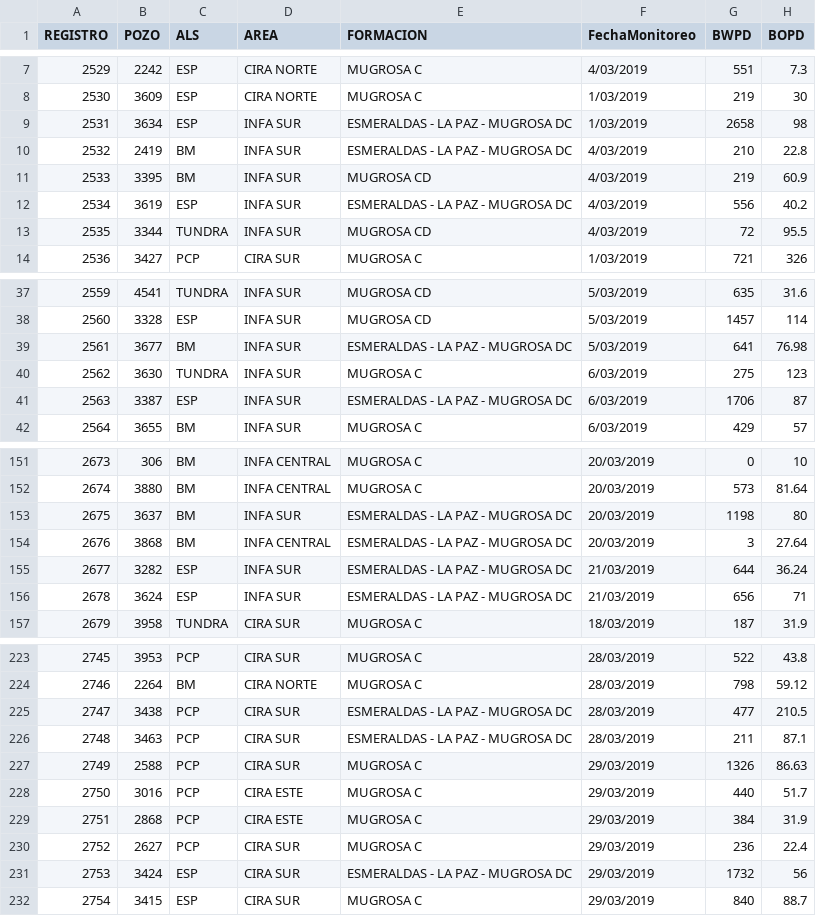
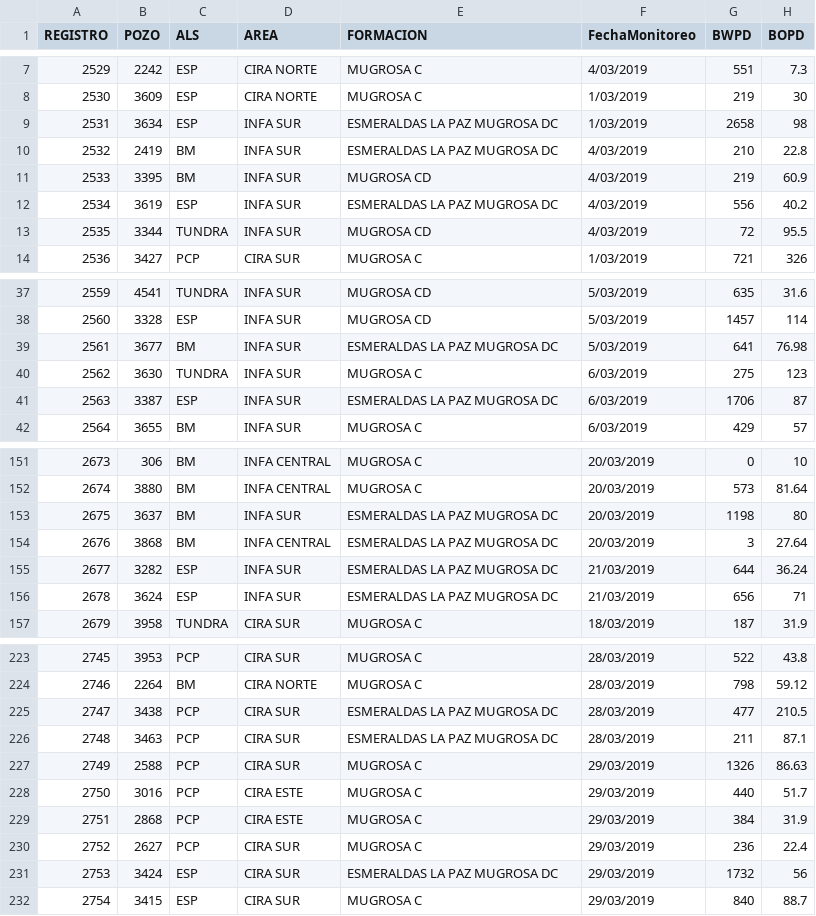
Before and after one commit to alejandrocaycedo/ToolsAndTesting, a CSV file: DataBase/Monitoreo.csv, drawn as a sheet; only a part is shown, gaps mark what is left out; the diff covers the shown part only; the diff names each change by its address in the sheet, - before the commit and + after, or states it on an @@ line.

Commit message:
Update Monitoreo.csv

```diff
--- a/DataBase/Monitoreo.csv
+++ b/DataBase/Monitoreo.csv
-E9:E10 (FORMACION): ESMERALDAS - LA PAZ - MUGROSA DC
+E9:E10 (FORMACION): ESMERALDAS LA PAZ MUGROSA DC
-E12 (FORMACION): ESMERALDAS - LA PAZ - MUGROSA DC
+E12 (FORMACION): ESMERALDAS LA PAZ MUGROSA DC
-E39 (FORMACION): ESMERALDAS - LA PAZ - MUGROSA DC
+E39 (FORMACION): ESMERALDAS LA PAZ MUGROSA DC
-E41 (FORMACION): ESMERALDAS - LA PAZ - MUGROSA DC
+E41 (FORMACION): ESMERALDAS LA PAZ MUGROSA DC
-E153:E156 (FORMACION): ESMERALDAS - LA PAZ - MUGROSA DC
+E153:E156 (FORMACION): ESMERALDAS LA PAZ MUGROSA DC
-E225:E226 (FORMACION): ESMERALDAS - LA PAZ - MUGROSA DC
+E225:E226 (FORMACION): ESMERALDAS LA PAZ MUGROSA DC
-E231 (FORMACION): ESMERALDAS - LA PAZ - MUGROSA DC
+E231 (FORMACION): ESMERALDAS LA PAZ MUGROSA DC
```
Also changed, not shown: 81 edited cells elsewhere in this file.
